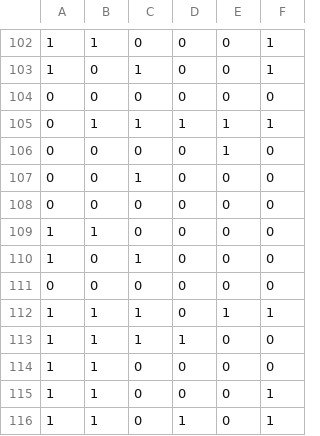
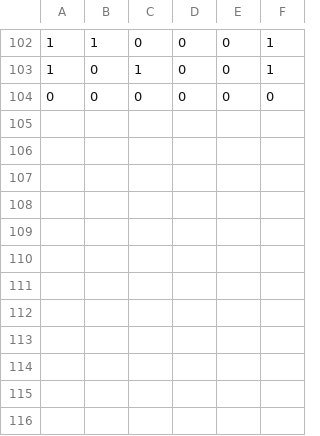
Before and after one commit to VicenteLavagnino/ICS1113, a CSV file: source/seeds/postulaciones_profesores_ramos.csv, drawn as a sheet; only a part is shown, gaps mark what is left out; the diff names each change by its address in the sheet, - before the commit and + after, or states it on an @@ line.

```diff
--- a/source/seeds/postulaciones_profesores_ramos.csv
+++ b/source/seeds/postulaciones_profesores_ramos.csv
-row 105: 0 | 1 | 1 | 1 | 1 | 1
-row 106: 0 | 0 | 0 | 0 | 1 | 0
-row 107: 0 | 0 | 1 | 0 | 0 | 0
-row 108: 0 | 0 | 0 | 0 | 0 | 0
-row 109: 1 | 1 | 0 | 0 | 0 | 0
-row 110: 1 | 0 | 1 | 0 | 0 | 0
-row 111: 0 | 0 | 0 | 0 | 0 | 0
-row 112: 1 | 1 | 1 | 0 | 1 | 1
-row 113: 1 | 1 | 1 | 1 | 0 | 0
-row 114: 1 | 1 | 0 | 0 | 0 | 0
-row 115: 1 | 1 | 0 | 0 | 0 | 1
-row 116: 1 | 1 | 0 | 1 | 0 | 1
```
Also changed, not shown: source/seeds/J-profesor-bloque.csv, source/seeds/preferencias_profesores_bloques.csv, 21 other files.
